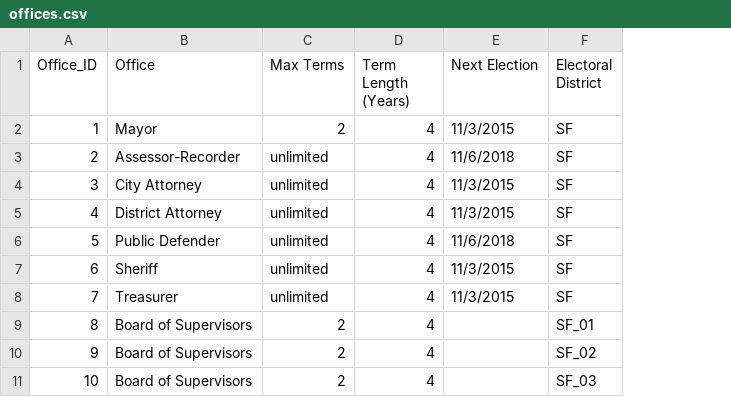
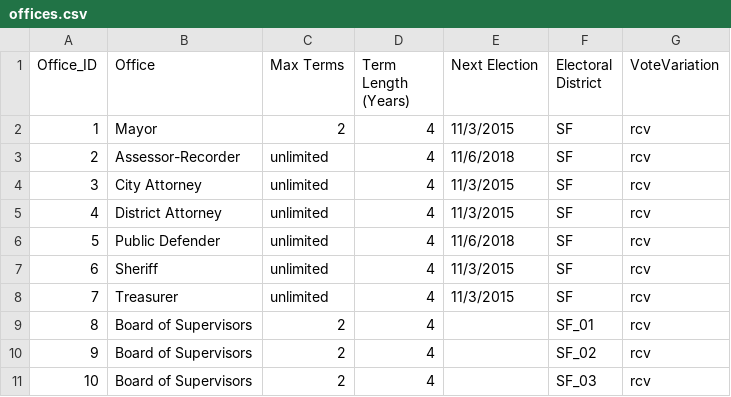
Before and after one commit to mapmydemocracy/civichackathon, a CSV file: data/offices.csv, drawn as a sheet; only a part is shown; the diff names each change by its address in the sheet, - before the commit and + after, or states it on an @@ line.

Commit message:
Add VoteVariation.

```diff
--- a/data/offices.csv
+++ b/data/offices.csv
+column G (VoteVariation), rows 2-11: all rcv
```
